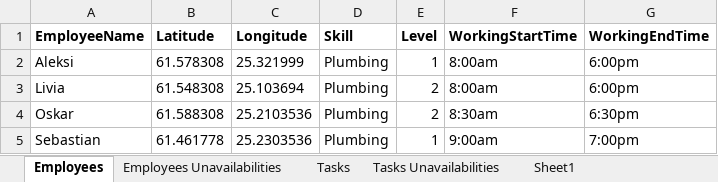
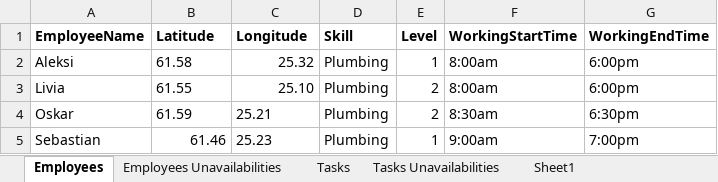
Before and after one commit to EmeraldMP/ST7-OSTP, an Excel workbook: instances/InstanceFinlandV1.xlsx, sheet Employees, drawn as a sheet; values as stored, in another font and other column widths than the file's, no borders; the diff names each change by its address in the sheet, - before the commit and + after, or states it on an @@ line.

```diff
--- a/instances/InstanceFinlandV1.xlsx (sheet Employees)
+++ b/instances/InstanceFinlandV1.xlsx (sheet Employees)
-B2 (Latitude): 61.578308
+B2 (Latitude): 61.58
-C2 (Longitude): 25.321999
+C2 (Longitude): 25.32
-B3 (Latitude): 61.548308
+B3 (Latitude): 61.55
-C3 (Longitude): 25.103694
+C3 (Longitude): 25.10
-B4 (Latitude): 61.588308
+B4 (Latitude): 61.59
-C4 (Longitude): 25.2103536
+C4 (Longitude): 25.21
-B5 (Latitude): 61.461778
+B5 (Latitude): 61.46
-C5 (Longitude): 25.2303536
+C5 (Longitude): 25.23
```
Also changed, not shown: instances/InstanceItalyV1.xlsx, 32 other files.
